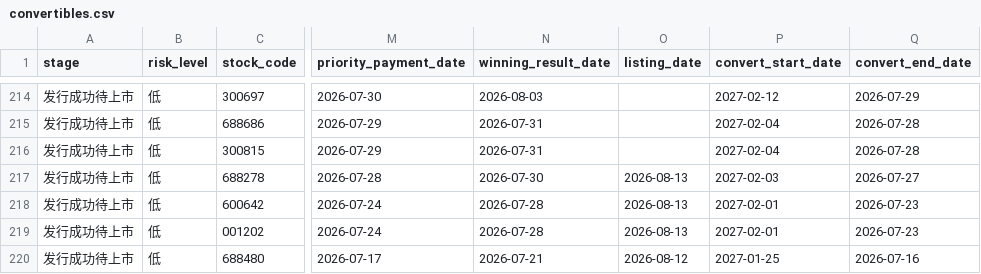
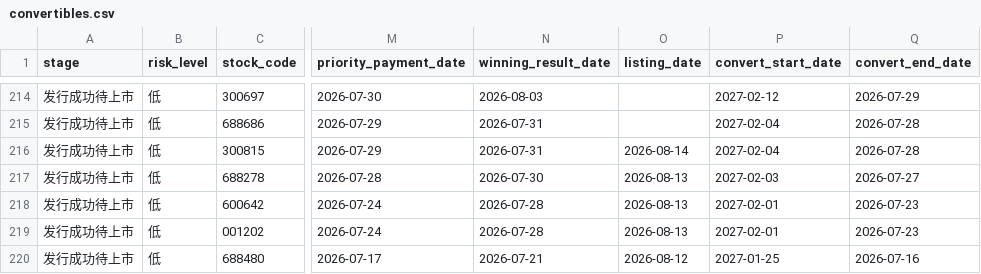
Before and after one commit to Flying-Cabbage/kzzsg, a CSV file: docs/data/convertibles.csv, drawn as a sheet; only a part is shown, gaps mark what is left out; the diff names each change by its address in the sheet, - before the commit and + after, or states it on an @@ line.

```diff
--- a/docs/data/convertibles.csv
+++ b/docs/data/convertibles.csv
-O216 (listing_date): (empty)
+O216 (listing_date): 2026-08-14
```
Also changed, not shown: 3 other files.
